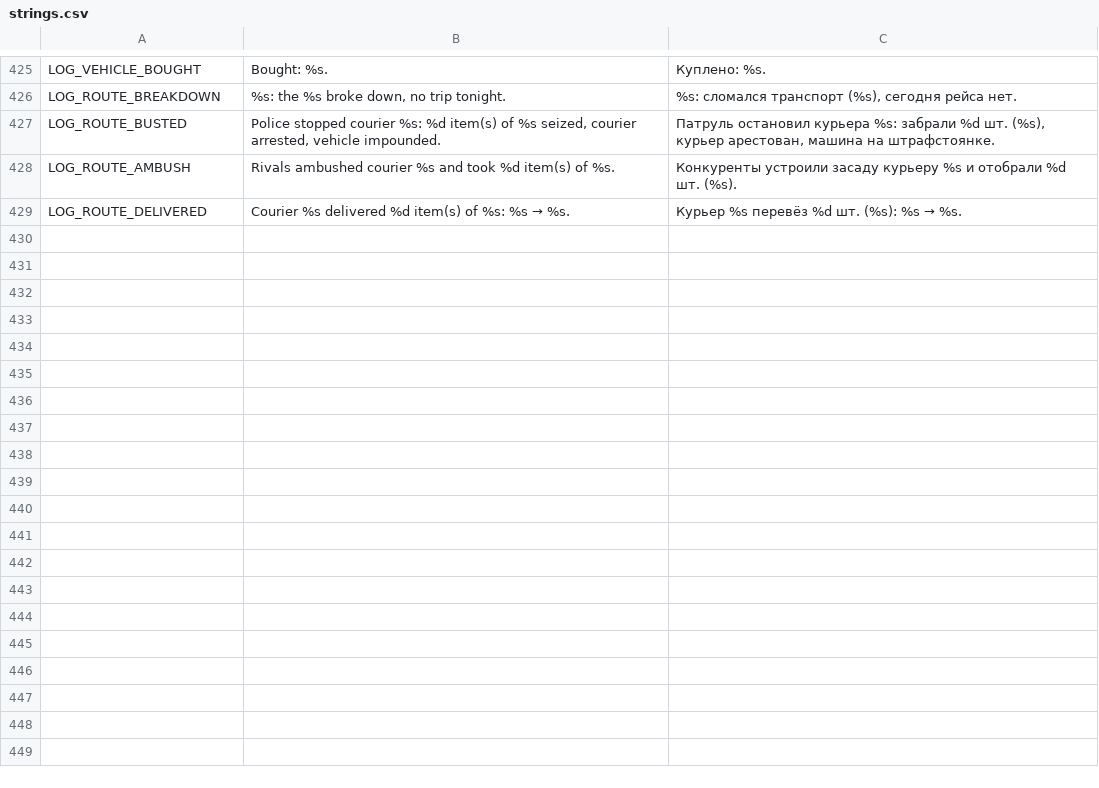
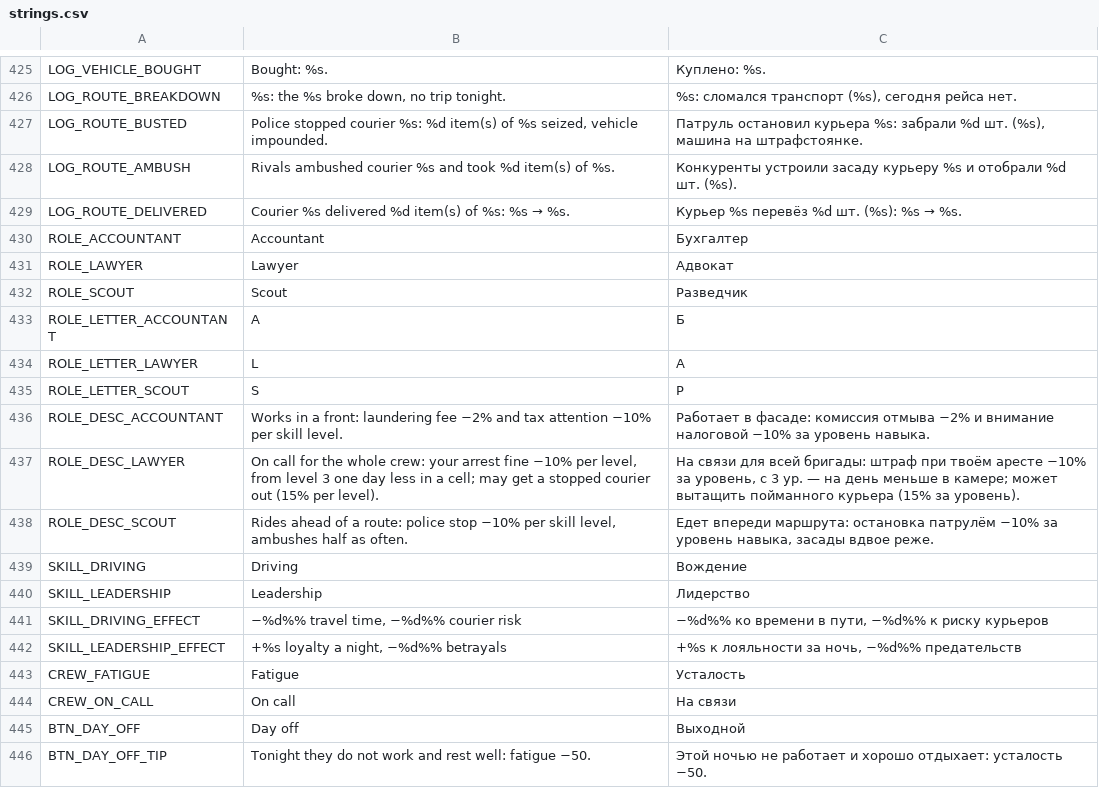
Before and after one commit to curstfear/illegal-empire, a CSV file: data/i18n/strings.csv, drawn as a sheet; only a part is shown, gaps mark what is left out; the diff covers the shown part only.

```diff
--- a/data/i18n/strings.csv
+++ b/data/i18n/strings.csv
@@ -426,4 +426,21 @@ LOG_VEHICLE_BOUGHT,Bought: %s.,Куплено: %s.
 LOG_ROUTE_BREAKDOWN,"%s: the %s broke down, no trip tonight.","%s: сломался транспорт (%s), сегодня рейса нет."
-LOG_ROUTE_BUSTED,"Police stopped courier %s: %d item(s) of %s seized, courier arrested, vehicle impounded.","Патруль остановил курьера %s: забрали %d шт. (%s), курьер арестован, машина на штрафстоянке."
+LOG_ROUTE_BUSTED,"Police stopped courier %s: %d item(s) of %s seized, vehicle impounded.","Патруль остановил курьера %s: забрали %d шт. (%s), машина на штрафстоянке."
 LOG_ROUTE_AMBUSH,Rivals ambushed courier %s and took %d item(s) of %s.,Конкуренты устроили засаду курьеру %s и отобрали %d шт. (%s).
 LOG_ROUTE_DELIVERED,Courier %s delivered %d item(s) of %s: %s → %s.,Курьер %s перевёз %d шт. (%s): %s → %s.
+ROLE_ACCOUNTANT,Accountant,Бухгалтер
+ROLE_LAWYER,Lawyer,Адвокат
+ROLE_SCOUT,Scout,Разведчик
+ROLE_LETTER_ACCOUNTANT,A,Б
+ROLE_LETTER_LAWYER,L,А
+ROLE_LETTER_SCOUT,S,Р
+ROLE_DESC_ACCOUNTANT,Works in a front: laundering fee −2% and tax attention −10% per skill level.,Работает в фасаде: комиссия отмыва −2% и внимание налоговой −10% за уровень навыка.
+ROLE_DESC_LAWYER,"On call for the whole crew: your arrest fine −10% per level, from level 3 one day less in a cell; may get a stopped courier out (15% per level).","На связи для всей бригады: штраф при твоём аресте −10% за уровень, с 3 ур. — на день меньше в камере; может вытащить пойманного курьера (15% за уровень)."
+ROLE_DESC_SCOUT,"Rides ahead of a route: police stop −10% per skill level, ambushes half as often.","Едет впереди маршрута: остановка патрулём −10% за уровень навыка, засады вдвое реже."
+SKILL_DRIVING,Driving,Вождение
+SKILL_LEADERSHIP,Leadership,Лидерство
+SKILL_DRIVING_EFFECT,"−%d%% travel time, −%d%% courier risk","−%d%% ко времени в пути, −%d%% к риску курьеров"
+SKILL_LEADERSHIP_EFFECT,"+%s loyalty a night, −%d%% betrayals","+%s к лояльности за ночь, −%d%% предательств"
+CREW_FATIGUE,Fatigue,Усталость
+CREW_ON_CALL,On call,На связи
+BTN_DAY_OFF,Day off,Выходной
+BTN_DAY_OFF_TIP,Tonight they do not work and rest well: fatigue −50.,Этой ночью не работает и хорошо отдыхает: усталость −50.
```
Also changed, not shown: 16 added rows and 6 edited cells elsewhere in this file, 17 other files.
